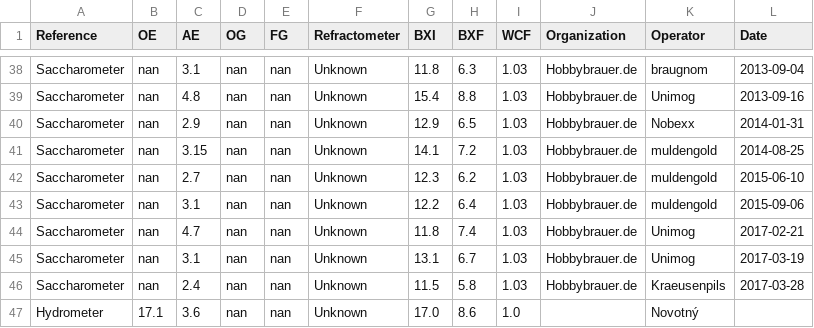
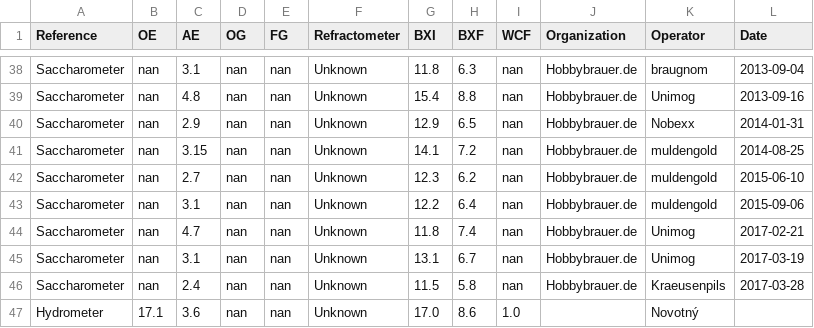
Before and after one commit to aschet/brauartikel, a CSV file: refraktometer/data.csv, drawn as a sheet; only a part is shown, gaps mark what is left out; the diff covers the shown part only; the diff names each change by its address in the sheet, - before the commit and + after, or states it on an @@ line.

```diff
--- a/refraktometer/data.csv
+++ b/refraktometer/data.csv
-I38:I46 (WCF): 1.03
+I38:I46 (WCF): nan
```
Also changed, not shown: 27 edited cells elsewhere in this file, 1 other file.
